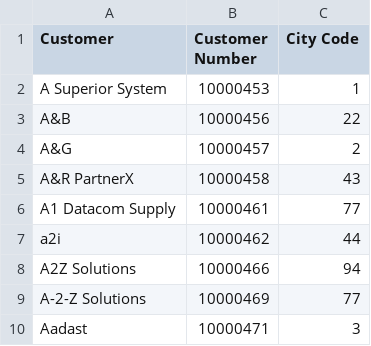
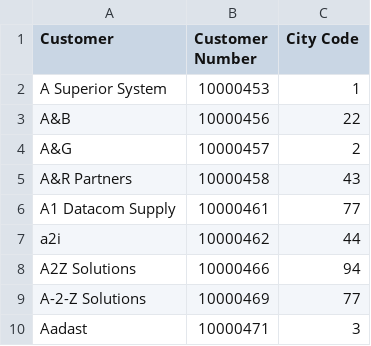
Before and after one commit to Haribiddacdw/ecommerce_data, a CSV file: Customers.csv, drawn as a sheet; only a part is shown.

Commit message:
Update Customers.csv

```diff
--- a/Customers.csv
+++ b/Customers.csv
@@ -4,3 +4,3 @@ A&B,10000456,22
 A&G,10000457,2
-A&R PartnerX,10000458,43
+A&R Partners,10000458,43
 A1 Datacom Supply,10000461,77
```
